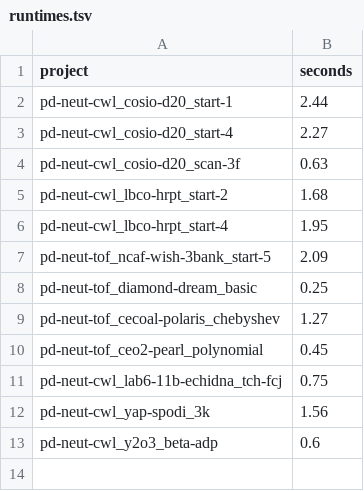
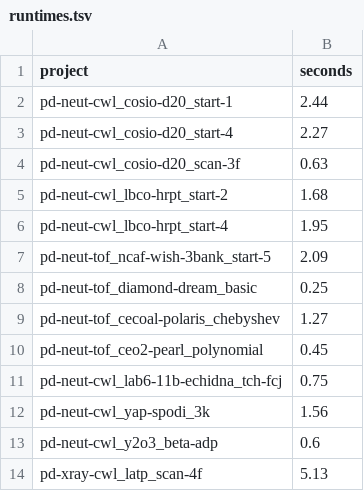
Before and after one commit to enhantica/edi, a TSV file: docs/user/cli/runtimes.tsv, drawn as a sheet; the diff names each change by its address in the sheet, - before the commit and + after, or states it on an @@ line.

Commit message:
Add the LATP three-phase scan example
A sequential fit of LATP with two AlPO4 phases over four synchrotron X-ray
scan files made from the owner's summed pattern: 54 parameters with
constraints in each phase, a file with negative points and a file of
zeros. expected.json checks the fitted cell, positions, profile and Li1
Biso against the owner's FullProf fit, which ships beside the project.

```diff
--- a/docs/user/cli/runtimes.tsv
+++ b/docs/user/cli/runtimes.tsv
+row 14: pd-xray-cwl_latp_scan-4f | 5.13
```
Also changed, not shown: 18 other files.
